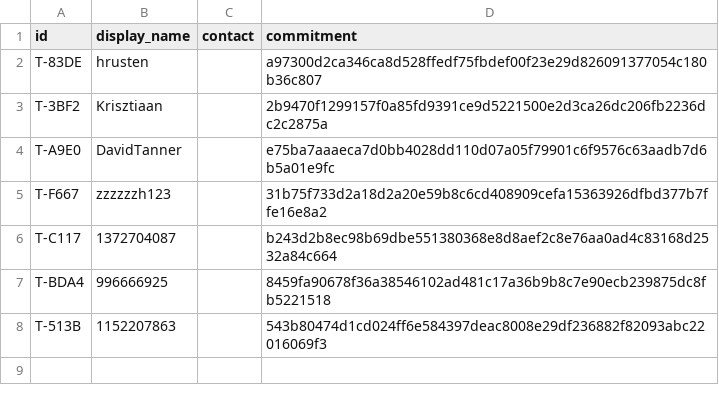
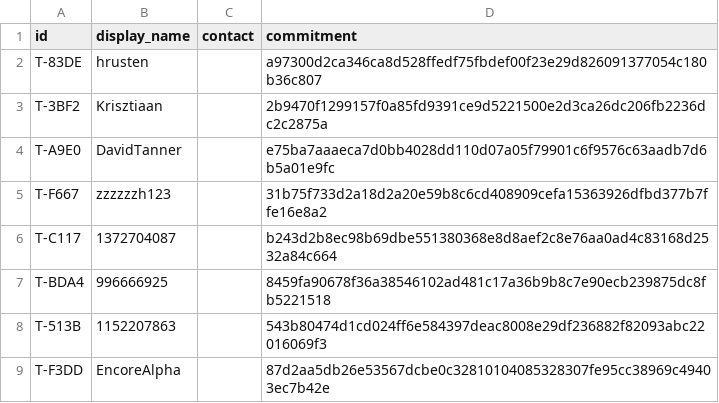
Before and after one commit to YuriPlanet/tibtre-ledger, a CSV file: CONTRIBUTORS.csv, drawn as a sheet.

```diff
--- a/CONTRIBUTORS.csv
+++ b/CONTRIBUTORS.csv
@@ -8 +8,2 @@ T-BDA4,996666925,,8459fa90678f36a38546102ad481c17a36b9b8c7e90ecb239875dc8fb52215
 T-513B,1152207863,,543b80474d1cd024ff6e584397deac8008e29df236882f82093abc22016069f3
+T-F3DD,EncoreAlpha,,87d2aa5db26e53567dcbe0c32810104085328307fe95cc38969c49403ec7b42e
```
Also changed, not shown: LEDGER.csv, 3 other files.
